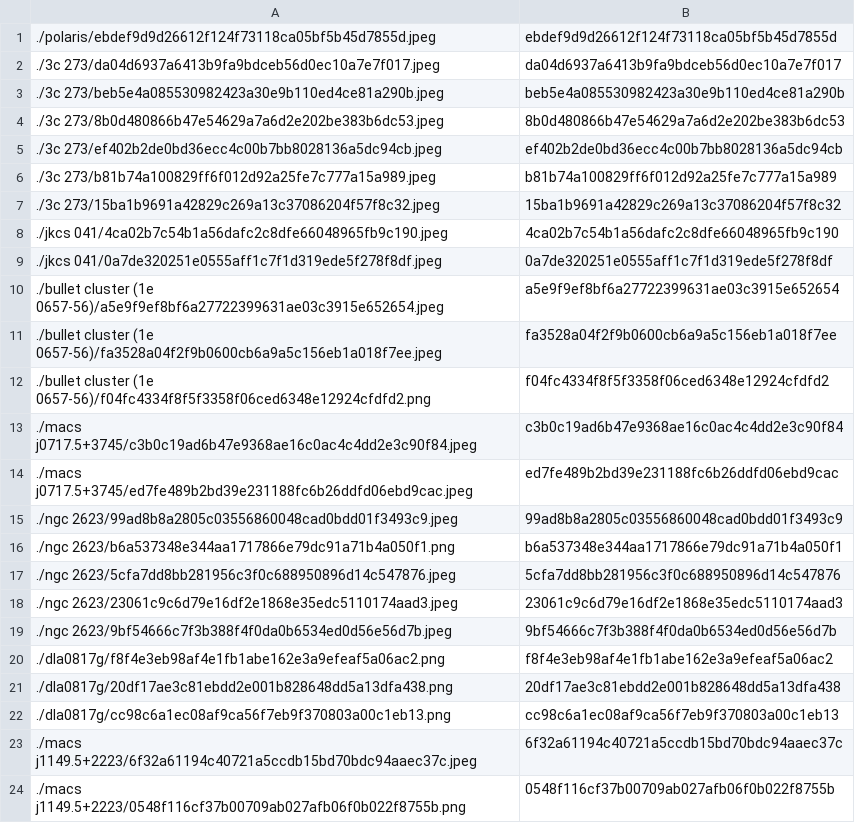
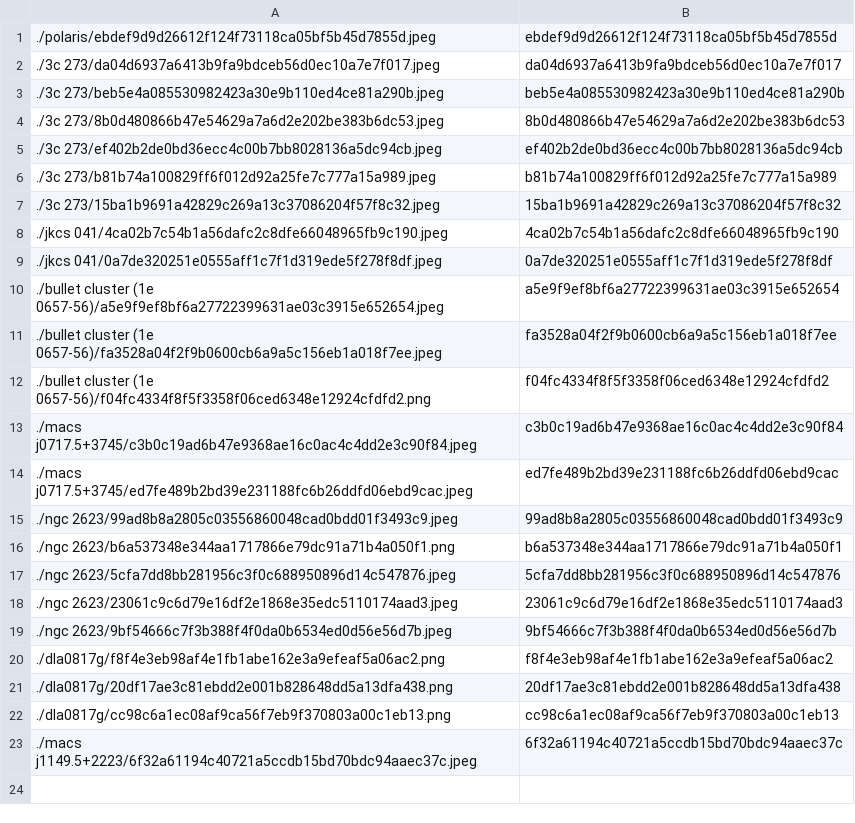
Before and after one commit to person-v132/SciOlyID-Images, a CSV file: rfts/ids.csv, drawn as a sheet.

```diff
--- a/rfts/ids.csv
+++ b/rfts/ids.csv
@@ -23,2 +23 @@
 ./macs j1149.5+2223/6f32a61194c40721a5ccdb15bd70bdc94aaec37c.jpeg,6f32a61194c40721a5ccdb15bd70bdc94aaec37c
-./macs j1149.5+2223/0548f116cf37b00709ab027afb06f0b022f8755b.png,0548f116cf37b00709ab027afb06f0b022f8755b
```
